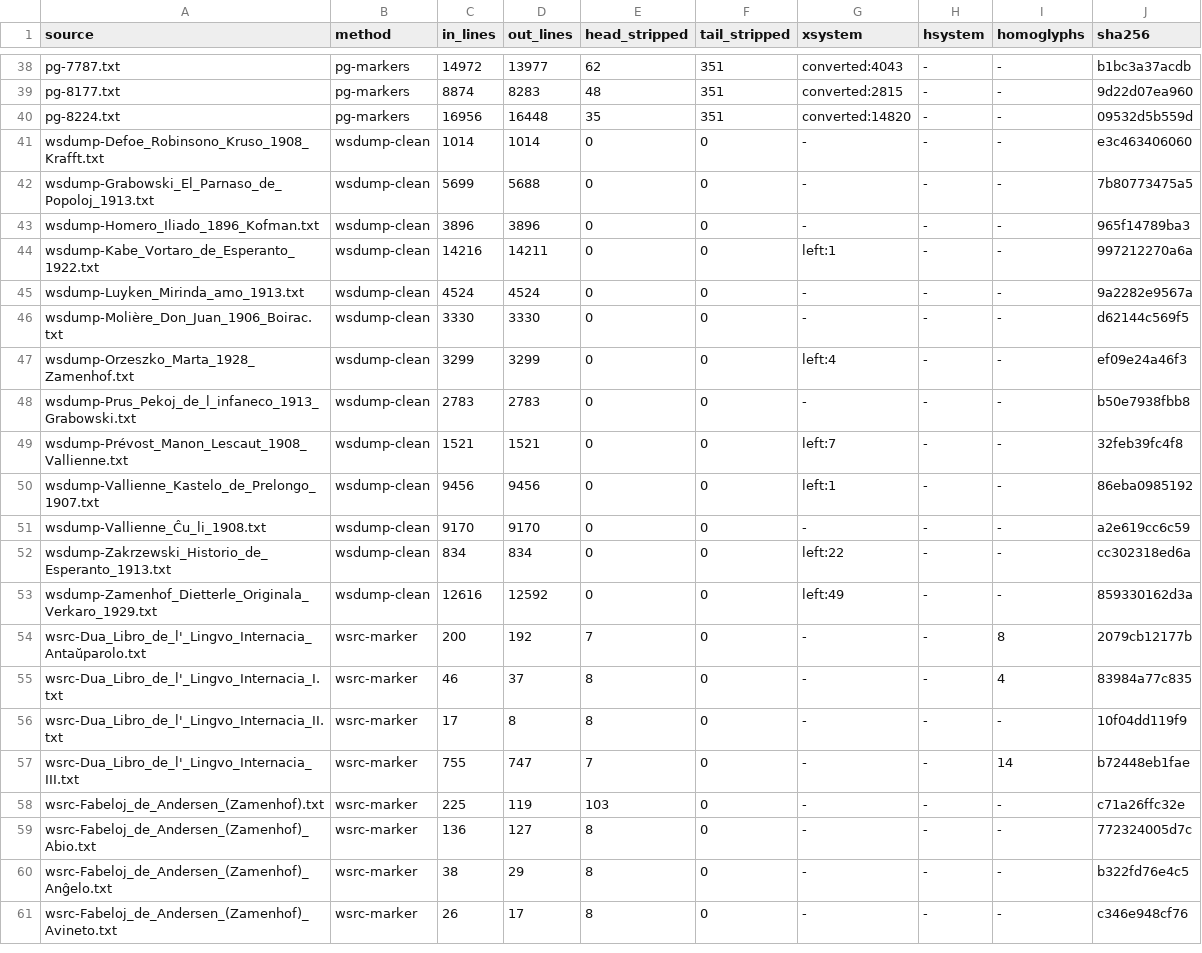
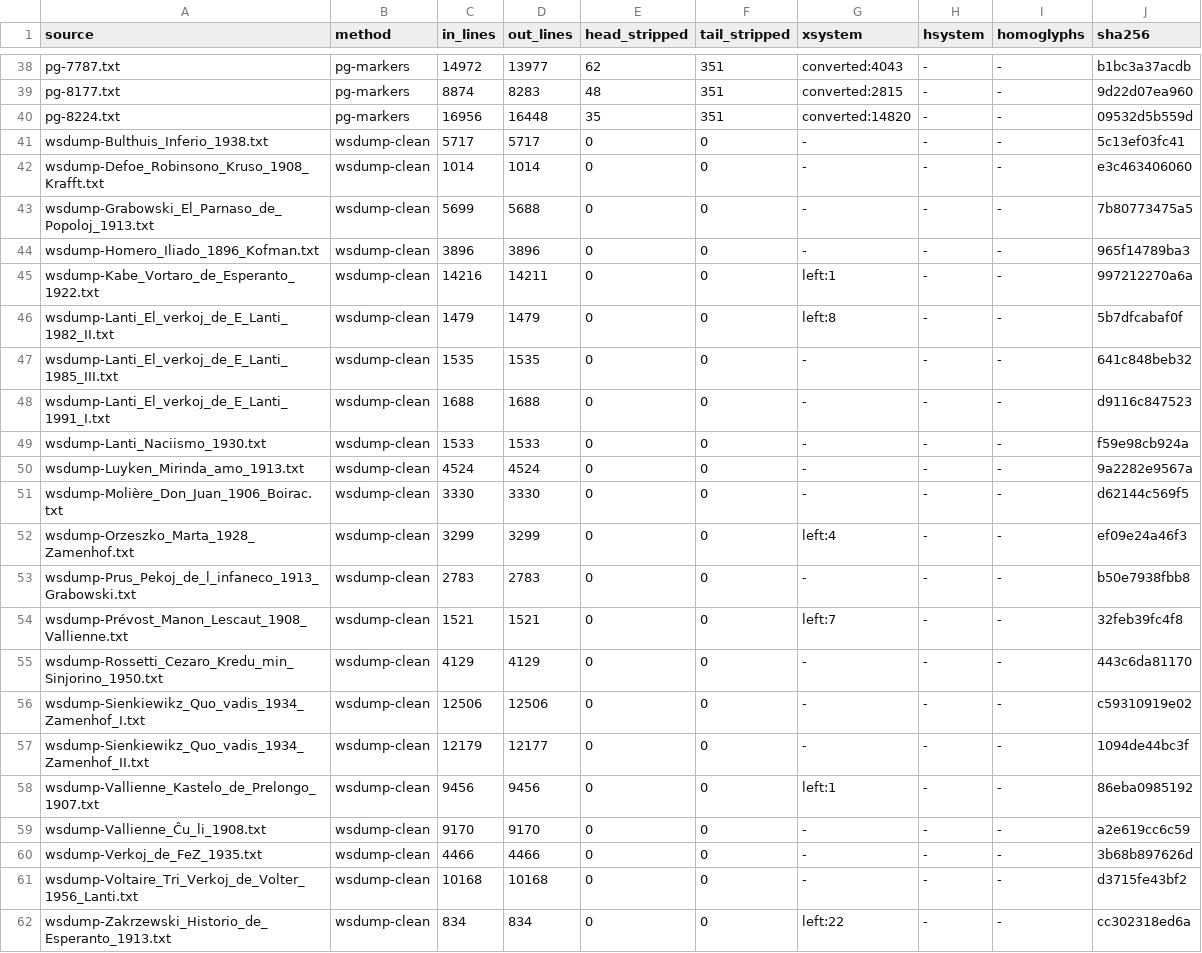
Before and after one commit to alexcasper/esperanto, a TSV file: CORPUS/MANIFEST.tsv, drawn as a sheet; only a part is shown, gaps mark what is left out; the shorter side is filled out with more unchanged rows.

```diff
--- a/CORPUS/MANIFEST.tsv
+++ b/CORPUS/MANIFEST.tsv
@@ -40,2 +40,3 @@ pg-8177.txt	pg-markers	8874	8283	48	351	converted:2815	-	-	9d22d07ea960
 pg-8224.txt	pg-markers	16956	16448	35	351	converted:14820	-	-	09532d5b559d
+wsdump-Bulthuis_Inferio_1938.txt	wsdump-clean	5717	5717	0	0	-	-	-	5c13ef03fc41
 wsdump-Defoe_Robinsono_Kruso_1908_Krafft.txt	wsdump-clean	1014	1014	0	0	-	-	-	e3c463406060
@@ -44,2 +45,6 @@ wsdump-Homero_Iliado_1896_Kofman.txt	wsdump-clean	3896	3896	0	0	-	-	-	965f14789b
 wsdump-Kabe_Vortaro_de_Esperanto_1922.txt	wsdump-clean	14216	14211	0	0	left:1	-	-	997212270a6a
+wsdump-Lanti_El_verkoj_de_E_Lanti_1982_II.txt	wsdump-clean	1479	1479	0	0	left:8	-	-	5b7dfcabaf0f
+wsdump-Lanti_El_verkoj_de_E_Lanti_1985_III.txt	wsdump-clean	1535	1535	0	0	-	-	-	641c848beb32
+wsdump-Lanti_El_verkoj_de_E_Lanti_1991_I.txt	wsdump-clean	1688	1688	0	0	-	-	-	d9116c847523
+wsdump-Lanti_Naciismo_1930.txt	wsdump-clean	1533	1533	0	0	-	-	-	f59e98cb924a
 wsdump-Luyken_Mirinda_amo_1913.txt	wsdump-clean	4524	4524	0	0	-	-	-	9a2282e9567a
@@ -49,4 +54,9 @@ wsdump-Prus_Pekoj_de_l_infaneco_1913_Grabowski.txt	wsdump-clean	2783	2783	0	0	-
 wsdump-Prévost_Manon_Lescaut_1908_Vallienne.txt	wsdump-clean	1521	1521	0	0	left:7	-	-	32feb39fc4f8
+wsdump-Rossetti_Cezaro_Kredu_min_Sinjorino_1950.txt	wsdump-clean	4129	4129	0	0	-	-	-	443c6da81170
+wsdump-Sienkiewikz_Quo_vadis_1934_Zamenhof_I.txt	wsdump-clean	12506	12506	0	0	-	-	-	c59310919e02
+wsdump-Sienkiewikz_Quo_vadis_1934_Zamenhof_II.txt	wsdump-clean	12179	12177	0	0	-	-	-	1094de44bc3f
 wsdump-Vallienne_Kastelo_de_Prelongo_1907.txt	wsdump-clean	9456	9456	0	0	left:1	-	-	86eba0985192
 wsdump-Vallienne_Ĉu_li_1908.txt	wsdump-clean	9170	9170	0	0	-	-	-	a2e619cc6c59
+wsdump-Verkoj_de_FeZ_1935.txt	wsdump-clean	4466	4466	0	0	-	-	-	3b68b897626d
+wsdump-Voltaire_Tri_Verkoj_de_Volter_1956_Lanti.txt	wsdump-clean	10168	10168	0	0	-	-	-	d3715fe43bf2
 wsdump-Zakrzewski_Historio_de_Esperanto_1913.txt	wsdump-clean	834	834	0	0	left:22	-	-	cc302318ed6a
```
Also changed, not shown: 19 other files.
